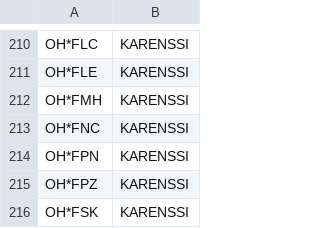
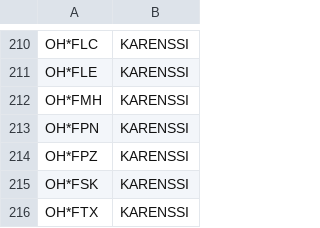
Before and after one commit to OH6AD/koolit, a TSV file: oh-callsigns.tsv, drawn as a sheet; only a part is shown, gaps mark what is left out; the shorter side is filled out with more unchanged rows; the diff names each change by its address in the sheet, - before the commit and + after, or states it on an @@ line.

Commit message:
Update call signs

```diff
--- a/oh-callsigns.tsv
+++ b/oh-callsigns.tsv
-row 213: OH*FNC | KARENSSI
```
